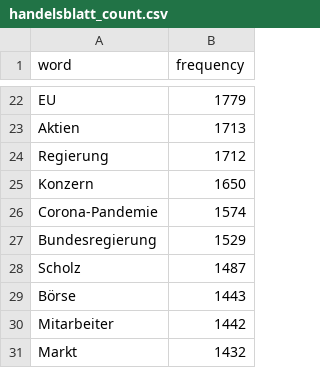
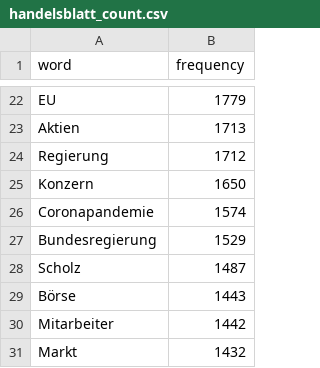
Before and after one commit to maximilianbley/textvis, a CSV file: handelsblatt_count.csv, drawn as a sheet; only a part is shown, gaps mark what is left out.

Commit message:
Update handelsblatt_count.csv

```diff
--- a/handelsblatt_count.csv
+++ b/handelsblatt_count.csv
@@ -25,3 +25,3 @@ Regierung,1712
 Konzern,1650
-Corona-Pandemie,1574
+Coronapandemie,1574
 Bundesregierung,1529
```
